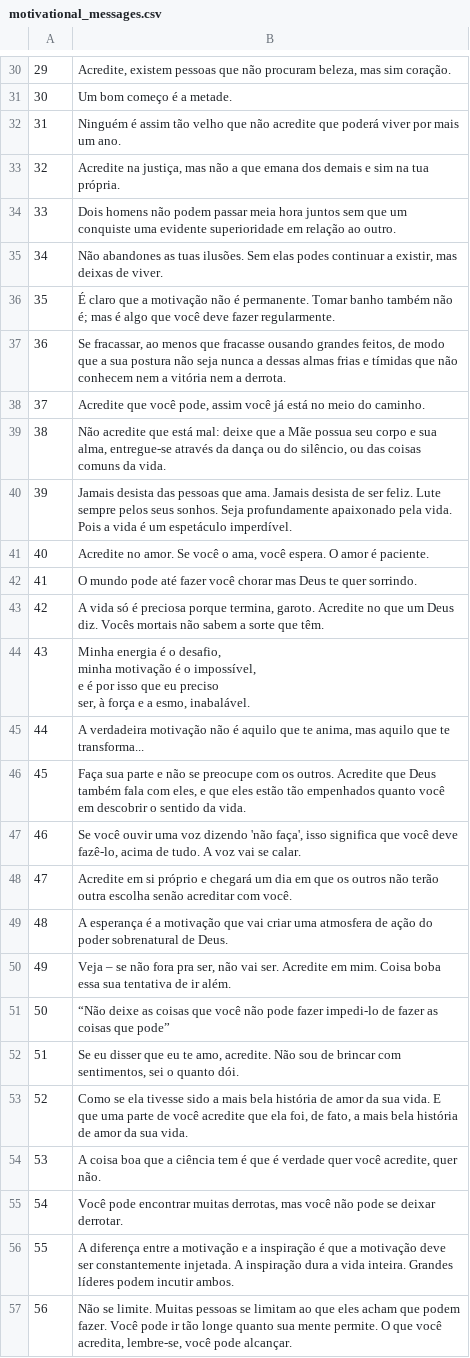
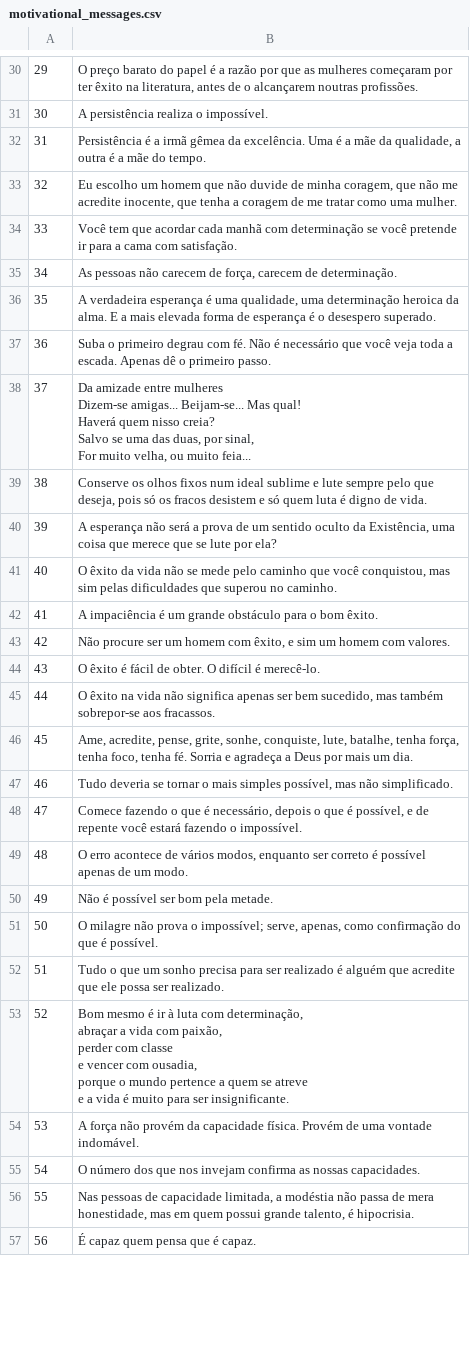
Before and after one commit to MouraM4/motivapp, a CSV file: motivational_messages.csv, drawn as a sheet; only a part is shown, gaps mark what is left out; ↵ is a line break in a cell; the diff covers the shown part only; the diff names each change by its address in the sheet, - before the commit and + after, or states it on an @@ line.

```diff
--- a/motivational_messages.csv
+++ b/motivational_messages.csv
-B30: Acredite, existem pessoas que não procuram beleza, mas sim coração.
+B30: O preço barato do papel é a razão por que as mulheres começaram por ter êxito na literatura, antes de o alcançarem noutras profissões.
-B31: Um bom começo é a metade.
+B31: A persistência realiza o impossível.
-B32: Ninguém é assim tão velho que não acredite que poderá viver por mais um ano.
+B32: Persistência é a irmã gêmea da excelência. Uma é a mãe da qualidade, a outra é a mãe do tempo.
-B33: Acredite na justiça, mas não a que emana dos demais e sim na tua própria.
+B33: Eu escolho um homem que não duvide de minha coragem, que não me acredite inocente, que tenha a coragem de me tratar como uma mulher.
-B34: Dois homens não podem passar meia hora juntos sem que um conquiste uma evidente superioridade em relação ao outro.
+B34: Você tem que acordar cada manhã com determinação se você pretende ir para a cama com satisfação.
-B35: Não abandones as tuas ilusões. Sem elas podes continuar a existir, mas deixas de viver.
+B35: As pessoas não carecem de força, carecem de determinação.
-B36: É claro que a motivação não é permanente. Tomar banho também não é; mas é algo que você deve fazer regularmente.
+B36: A verdadeira esperança é uma qualidade, uma determinação heroica da alma. E a mais elevada forma de esperança é o desespero superado.
-B37: Se fracassar, ao menos que fracasse ousando grandes feitos, de modo que a sua postura não seja nunca a dessas almas frias e tímidas que não conhecem nem a vitória nem a derrota.
+B37: Suba o primeiro degrau com fé. Não é necessário que você veja toda a escada. Apenas dê o primeiro passo.
-B38: Acredite que você pode, assim você já está no meio do caminho.
+B38: Da amizade entre mulheres ↵ Dizem-se amigas... Beijam-se... Mas qual! ↵ Haverá quem nisso creia? ↵ Salvo se uma das duas, por sinal, ↵ For muito velha, ou muito feia...
-B39: Não acredite que está mal: deixe que a Mãe possua seu corpo e sua alma, entregue-se através da dança ou do silêncio, ou das coisas comuns da vida.
+B39: Conserve os olhos fixos num ideal sublime e lute sempre pelo que deseja, pois só os fracos desistem e só quem luta é digno de vida.
-B40: Jamais desista das pessoas que ama. Jamais desista de ser feliz. Lute sempre pelos seus sonhos. Seja profundamente apaixonado pela vida. Pois a vida é um espetáculo imperdível.
+B40: A esperança não será a prova de um sentido oculto da Existência, uma coisa que merece que se lute por ela?
-B41: Acredite no amor. Se você o ama, você espera. O amor é paciente.
+B41: O êxito da vida não se mede pelo caminho que você conquistou, mas sim pelas dificuldades que superou no caminho.
-B42: O mundo pode até fazer você chorar mas Deus te quer sorrindo.
+B42: A impaciência é um grande obstáculo para o bom êxito.
-B43: A vida só é preciosa porque termina, garoto. Acredite no que um Deus diz. Vocês mortais não sabem a sorte que têm.
+B43: Não procure ser um homem com êxito, e sim um homem com valores.
-B44: Minha energia é o desafio, ↵ minha motivação é o impossível, ↵ e é por isso que eu preciso ↵ ser, à força e a esmo, inabalável.
+B44: O êxito é fácil de obter. O difícil é merecê-lo.
-B45: A verdadeira motivação não é aquilo que te anima, mas aquilo que te transforma...
+B45: O êxito na vida não significa apenas ser bem sucedido, mas também sobrepor-se aos fracassos.
-B46: Faça sua parte e não se preocupe com os outros. Acredite que Deus também fala com eles, e que eles estão tão empenhados quanto você em descobrir o sentido da vida.
+B46: Ame, acredite, pense, grite, sonhe, conquiste, lute, batalhe, tenha força, tenha foco, tenha fé. Sorria e agradeça a Deus por mais um dia.
-B47: Se você ouvir uma voz dizendo 'não faça', isso significa que você deve fazê-lo, acima de tudo. A voz vai se calar.
+B47: Tudo deveria se tornar o mais simples possível, mas não simplificado.
-B48: Acredite em si próprio e chegará um dia em que os outros não terão outra escolha senão acreditar com você.
+B48: Comece fazendo o que é necessário, depois o que é possível, e de repente você estará fazendo o impossível.
-B49: A esperança é a motivação que vai criar uma atmosfera de ação do poder sobrenatural de Deus.
+B49: O erro acontece de vários modos, enquanto ser correto é possível apenas de um modo.
-B50: Veja – se não fora pra ser, não vai ser. Acredite em mim. Coisa boba essa sua tentativa de ir além.
+B50: Não é possível ser bom pela metade.
-B51: “Não deixe as coisas que você não pode fazer impedi-lo de fazer as coisas que pode”
+B51: O milagre não prova o impossível; serve, apenas, como confirmação do que é possível.
-B52: Se eu disser que eu te amo, acredite. Não sou de brincar com sentimentos, sei o quanto dói.
+B52: Tudo o que um sonho precisa para ser realizado é alguém que acredite que ele possa ser realizado.
-B53: Como se ela tivesse sido a mais bela história de amor da sua vida. E que uma parte de você acredite que ela foi, de fato, a mais bela história de amor da sua vida.
+B53: Bom mesmo é ir à luta com determinação, ↵ abraçar a vida com paixão, ↵ perder com classe ↵ e vencer com ousadia, ↵ porque o mundo pertence a quem se atreve ↵ e a vida é muito para ser insignificante.
-B54: A coisa boa que a ciência tem é que é verdade quer você acredite, quer não.
+B54: A força não provém da capacidade física. Provém de uma vontade indomável.
-B55: Você pode encontrar muitas derrotas, mas você não pode se deixar derrotar.
+B55: O número dos que nos invejam confirma as nossas capacidades.
-B56: A diferença entre a motivação e a inspiração é que a motivação deve ser constantemente injetada. A inspiração dura a vida inteira. Grandes líderes podem incutir ambos.
+B56: Nas pessoas de capacidade limitada, a modéstia não passa de mera honestidade, mas em quem possui grande talento, é hipocrisia.
-B57: Não se limite. Muitas pessoas se limitam ao que eles acham que podem fazer. Você pode ir tão longe quanto sua mente permite. O que você acredita, lembre-se, você pode alcançar.
+B57: É capaz quem pensa que é capaz.
```
Also changed, not shown: 159 edited cells elsewhere in this file, 1 other file.
